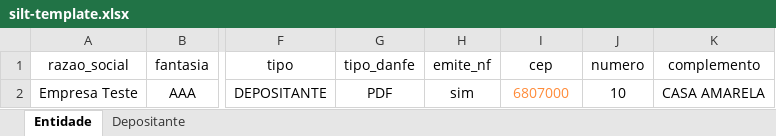
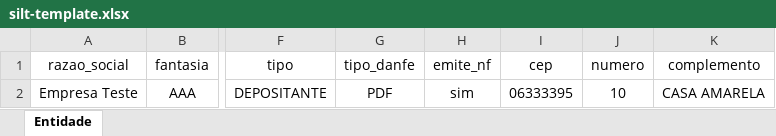
Before and after one commit to LFSOFTWARE/infra-aauto, an Excel workbook: infraAuto/silt-template.xlsx, sheet Entidade, drawn as a sheet; only a part is shown, gaps mark what is left out; values as stored, in another font and other column widths than the file's, no borders; the diff names each change by its address in the sheet, - before the commit and + after, or states it on an @@ line.

```diff
--- a/infraAuto/silt-template.xlsx (sheet Entidade)
+++ b/infraAuto/silt-template.xlsx (sheet Entidade)
-sheet tab: Depositante
-I2 (cep): 6807000
+I2 (cep): 06333395
-I2 text colour: #FF8B39
+I2 text colour: black
```
Also changed, not shown: 4 other files.
